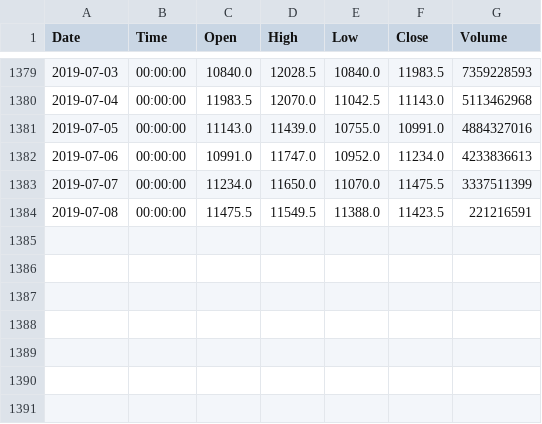
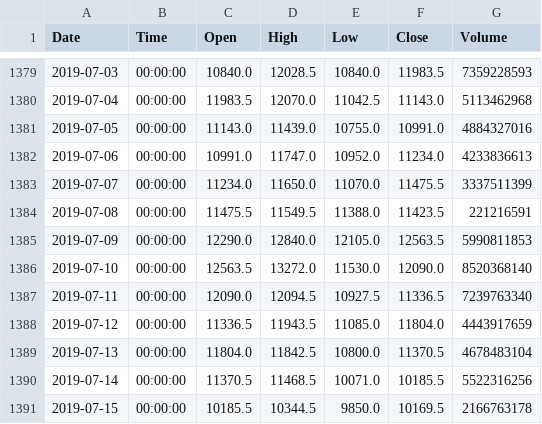
Before and after one commit to Bincentive/TradingData, a CSV file: BitMEX/bitmex-BTC-USD-1d.csv, drawn as a sheet; only a part is shown, gaps mark what is left out; the diff names each change by its address in the sheet, - before the commit and + after, or states it on an @@ line.

Commit message:
2019/07/15 update data

```diff
--- a/BitMEX/bitmex-BTC-USD-1d.csv
+++ b/BitMEX/bitmex-BTC-USD-1d.csv
+row 1385: 2019-07-09 | 00:00:00 | 12290.0 | 12840.0 | 12105.0 | 12563.5 | 5990811853
+row 1386: 2019-07-10 | 00:00:00 | 12563.5 | 13272.0 | 11530.0 | 12090.0 | 8520368140
+row 1387: 2019-07-11 | 00:00:00 | 12090.0 | 12094.5 | 10927.5 | 11336.5 | 7239763340
+row 1388: 2019-07-12 | 00:00:00 | 11336.5 | 11943.5 | 11085.0 | 11804.0 | 4443917659
+row 1389: 2019-07-13 | 00:00:00 | 11804.0 | 11842.5 | 10800.0 | 11370.5 | 4678483104
+row 1390: 2019-07-14 | 00:00:00 | 11370.5 | 11468.5 | 10071.0 | 10185.5 | 5522316256
+row 1391: 2019-07-15 | 00:00:00 | 10185.5 | 10344.5 | 9850.0 | 10169.5 | 2166763178
```
Also changed, not shown: Binance/BTC/binance-ADA-BTC-1d.csv, Binance/BTC/binance-EOS-BTC-1d.csv, 9 other files.
